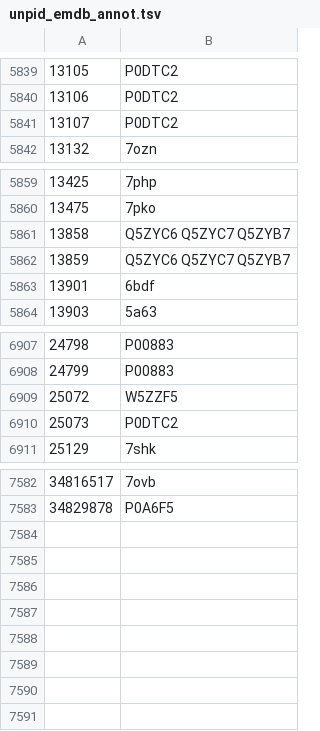
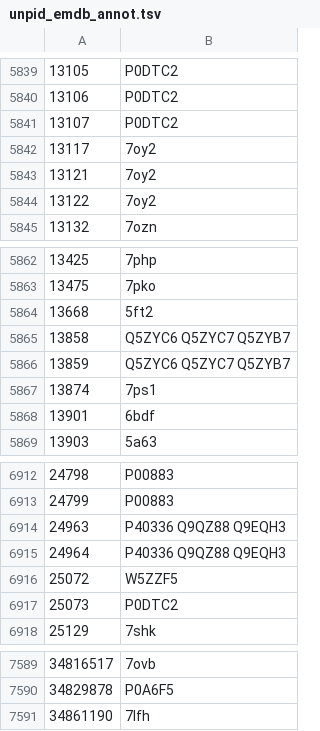
Before and after one commit to hiro111suzu/yorodumi-edit, a TSV file: unpid_emdb_annot.tsv, drawn as a sheet; only a part is shown, gaps mark what is left out; the diff names each change by its address in the sheet, - before the commit and + after, or states it on an @@ line.

```diff
--- a/unpid_emdb_annot.tsv
+++ b/unpid_emdb_annot.tsv
+row 5842: 13117 | 7oy2
+row 5843: 13121 | 7oy2
+row 5844: 13122 | 7oy2
+row 5864: 13668 | 5ft2
+row 5867: 13874 | 7ps1
+row 6914: 24963 | P40336 Q9QZ88 Q9EQH3
+row 6915: 24964 | P40336 Q9QZ88 Q9EQH3
+row 7591: 34861190 | 7lfh
```
Also changed, not shown: categ.tsv, mng_config.tsv, 2 other files.
